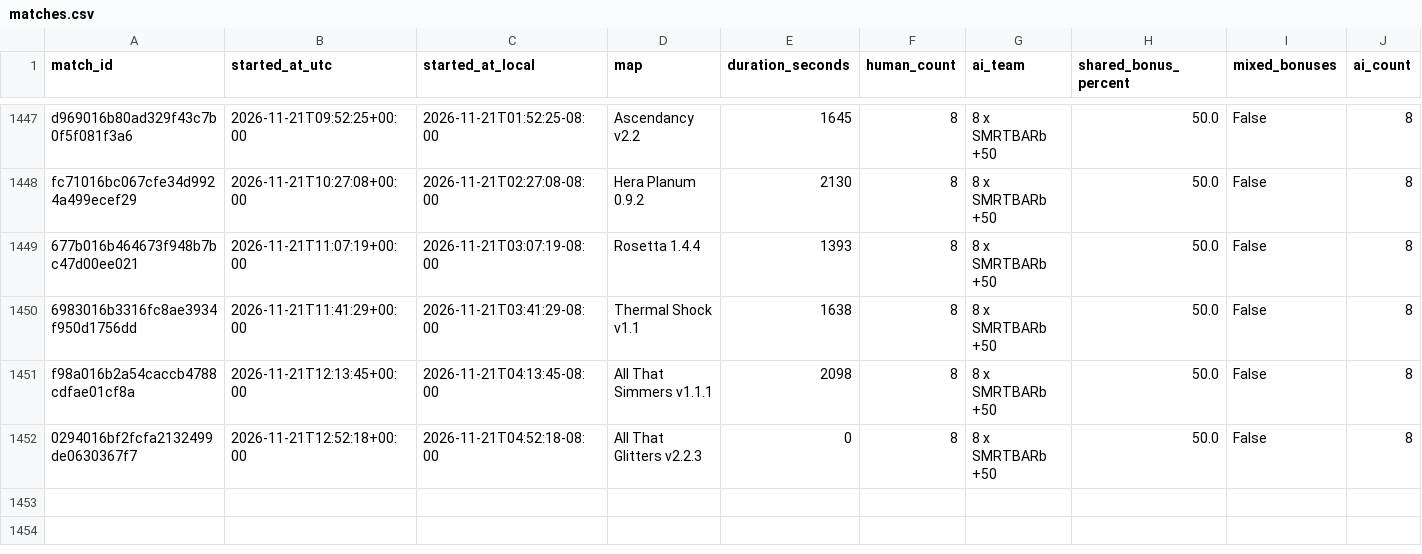
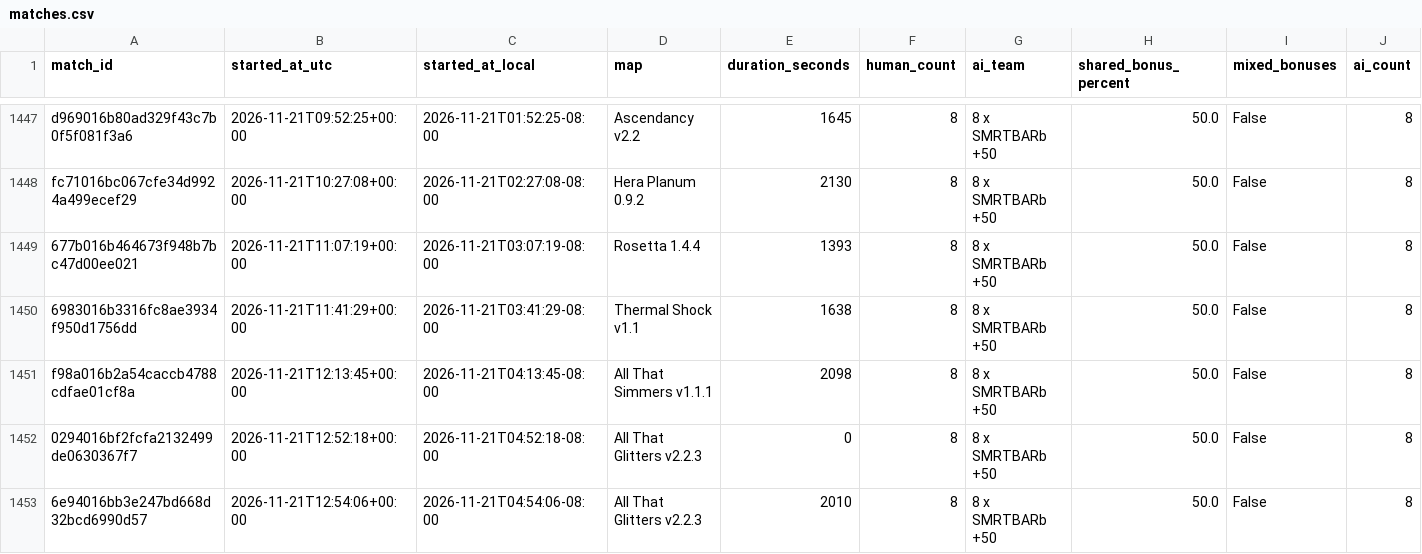
Before and after one commit to Barscrewl/BarbOS, a CSV file: public/fixed_seed/matches.csv, drawn as a sheet; only a part is shown, gaps mark what is left out; rows hold the shown columns only; the diff names each change by its address in the sheet, - before the commit and + after, or states it on an @@ line.

```diff
--- a/public/fixed_seed/matches.csv
+++ b/public/fixed_seed/matches.csv
+row 1453: 6e94016bb3e247bd668d32bcd6990d57 | 2026-11-21T12:54:06+00:00 | 2026-11-21T04:54:06-08:00 | All That Glitters v2.2.3 | 2010 | 8 | 8 x SMRTBARb +50 | 50.0 | False | 8
```
Also changed, not shown: data/matches_index.csv, public/matches.csv, 15 other files.
